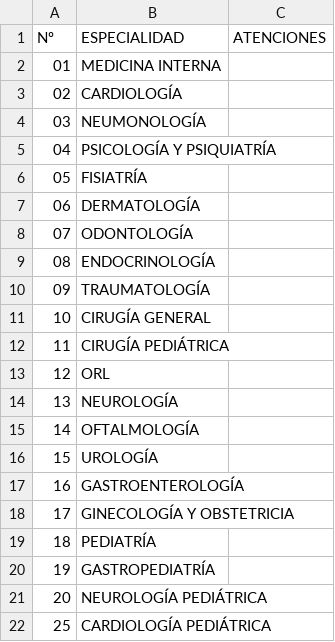
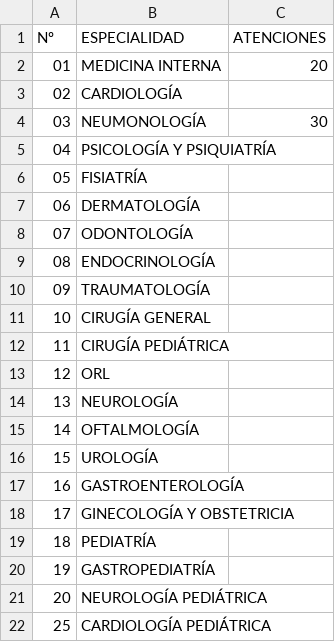
Before and after one commit to s2vivasjimmy-lgtm/mi_sistema, a CSV file: ii_especialidades_venezuela_renace.csv, drawn as a sheet.

Commit message:
Actualización datos Puesto Comando

```diff
--- a/ii_especialidades_venezuela_renace.csv
+++ b/ii_especialidades_venezuela_renace.csv
@@ -1,5 +1,5 @@
 Nº,ESPECIALIDAD,ATENCIONES
-01,MEDICINA INTERNA,
+01,MEDICINA INTERNA,20
 02,CARDIOLOGÍA,
-03,NEUMONOLOGÍA,
+03,NEUMONOLOGÍA,30
 04,PSICOLOGÍA Y PSIQUIATRÍA,
```
